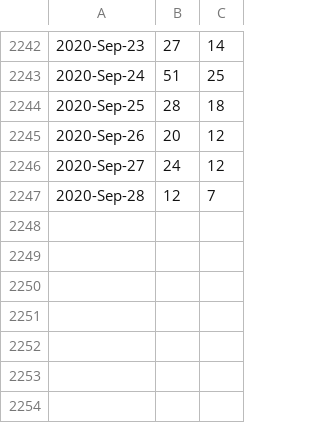
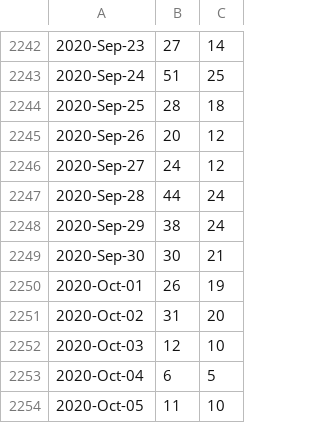
Before and after one commit to libMesh/libmesh, a CSV file: doc/statistics/github_traffic_plotclones.csv, drawn as a sheet; only a part is shown, gaps mark what is left out.

```diff
--- a/doc/statistics/github_traffic_plotclones.csv
+++ b/doc/statistics/github_traffic_plotclones.csv
@@ -2246,2 +2246,9 @@
 2020-Sep-27,24,12
-2020-Sep-28,12,7
+2020-Sep-28,44,24
+2020-Sep-29,38,24
+2020-Sep-30,30,21
+2020-Oct-01,26,19
+2020-Oct-02,31,20
+2020-Oct-03,12,10
+2020-Oct-04,6,5
+2020-Oct-05,11,10
```
Also changed, not shown: doc/statistics/github_traffic_plotviews.csv.
